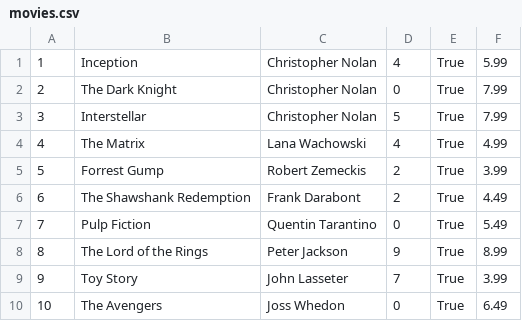
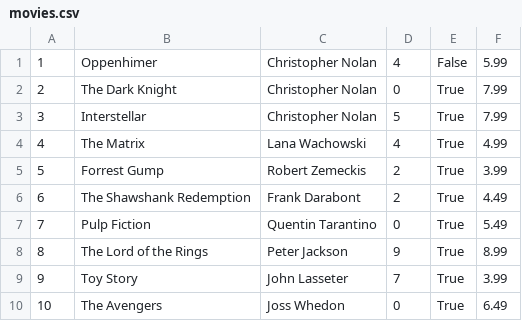
Before and after one commit to Manpreet445/final-assignment, a CSV file: movies.csv, drawn as a sheet.

Commit message:
final commit

```diff
--- a/movies.csv
+++ b/movies.csv
@@ -1,2 +1,2 @@
-1,Inception,Christopher Nolan,4,True,5.99
+1,Oppenhimer,Christopher Nolan,4,False,5.99
 2,The Dark Knight,Christopher Nolan,0,True,7.99
```
